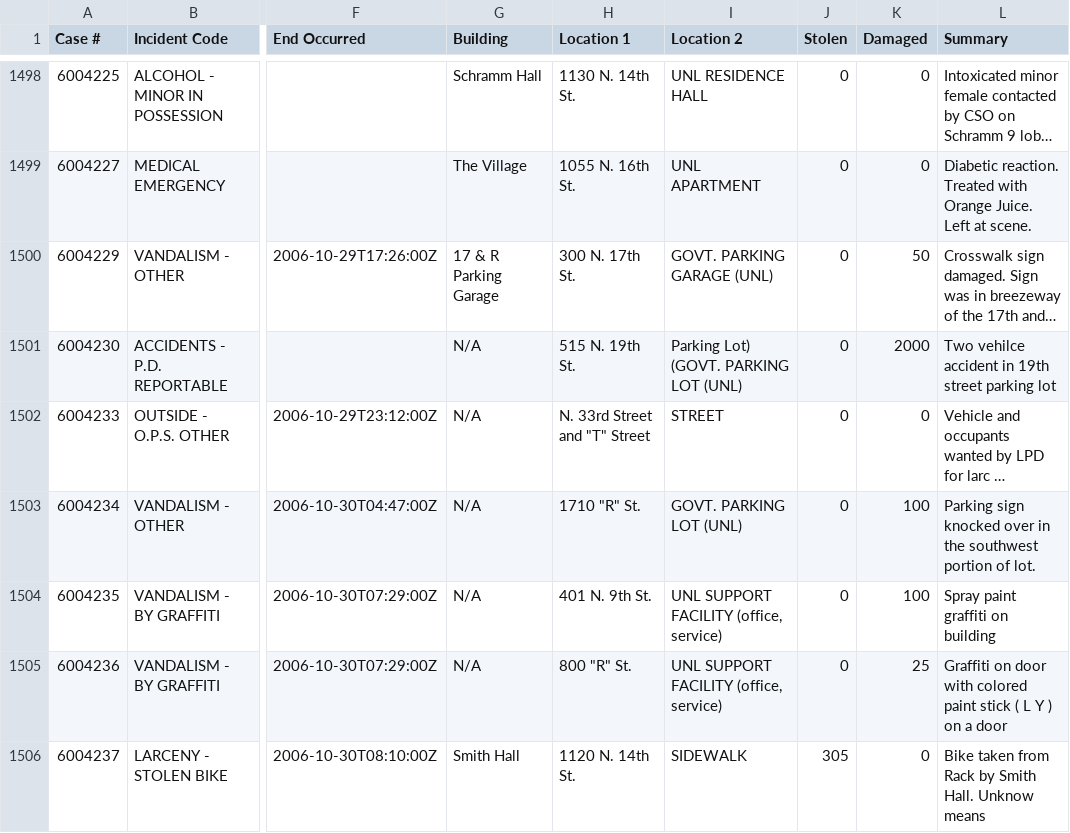
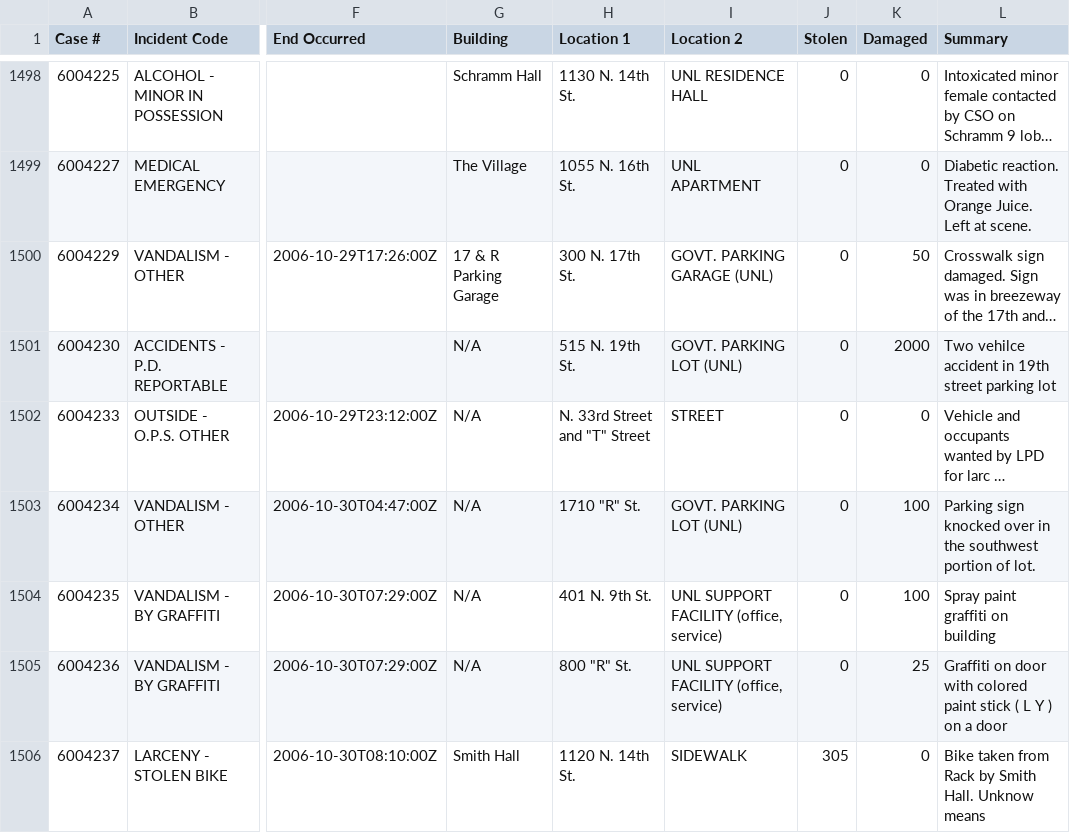
Before and after one commit to aidanconnolly/unlpd-crime-data, a CSV file: clean_data/2006clean.csv, drawn as a sheet; only a part is shown, gaps mark what is left out; long unchanged cells end in …; the diff covers the shown part only; the diff names each change by its address in the sheet, - before the commit and + after, or states it on an @@ line.

```diff
--- a/clean_data/2006clean.csv
+++ b/clean_data/2006clean.csv
-I1501 (Location 2): Parking Lot) (GOVT. PARKING LOT (UNL)
+I1501 (Location 2): GOVT. PARKING LOT (UNL)
```
Also changed, not shown: 11 edited cells elsewhere in this file, 17 other files.
